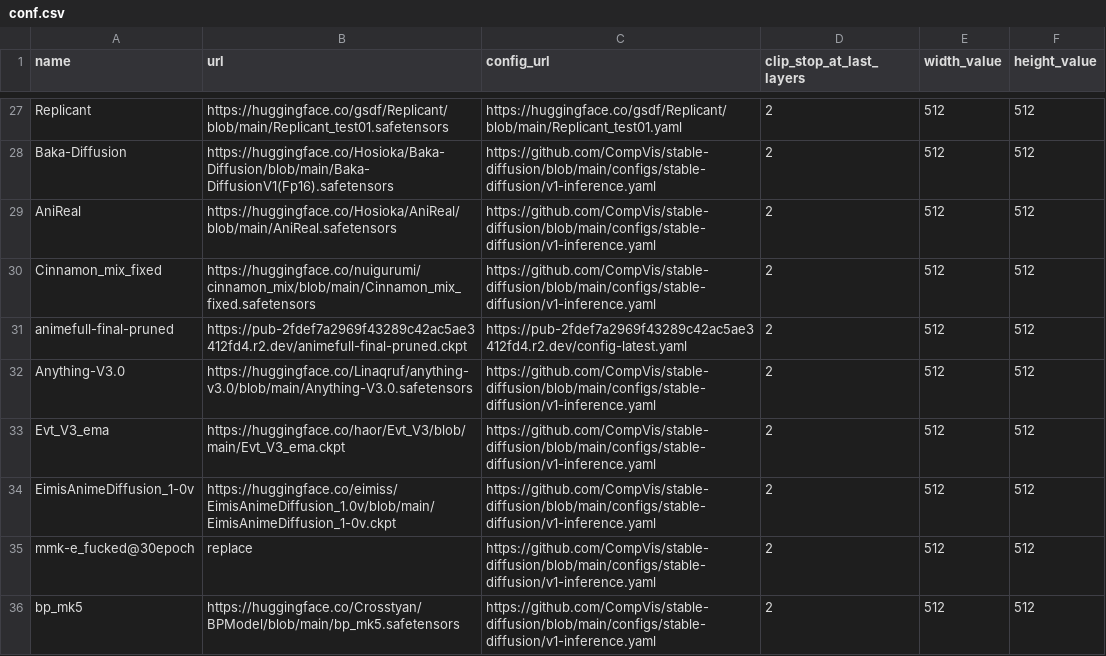
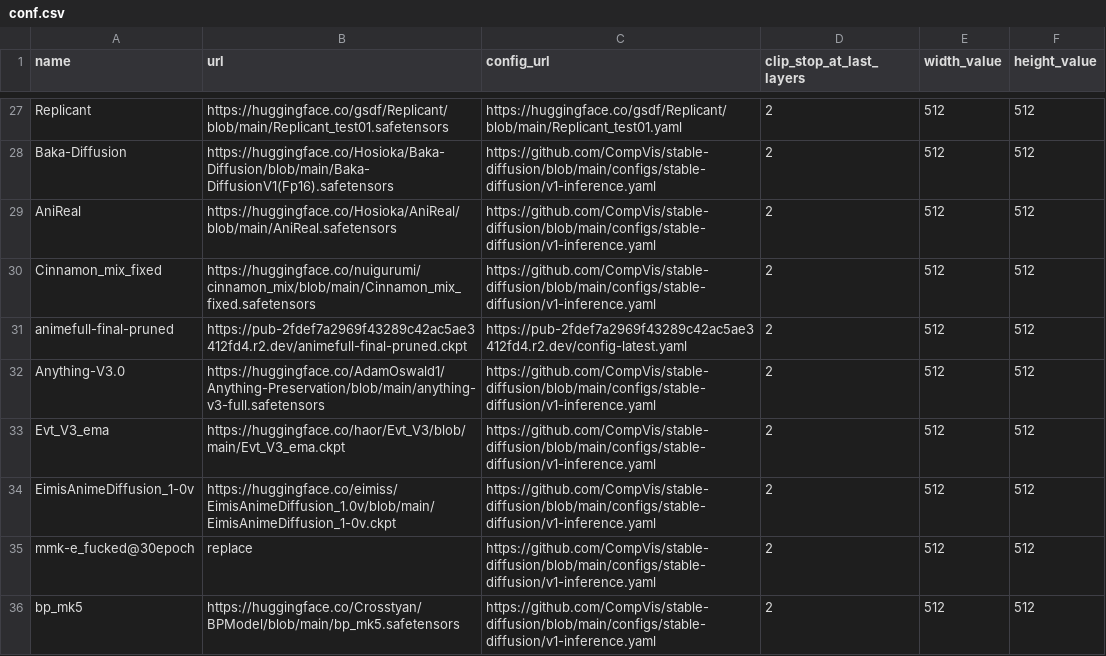
Before and after one commit to TPikku/uncadoo, a CSV file: conf.csv, drawn as a sheet; only a part is shown, gaps mark what is left out.

Commit message:
Update conf.csv

```diff
--- a/conf.csv
+++ b/conf.csv
@@ -31,3 +31,3 @@ Cinnamon_mix_fixed,https://huggingface.co/nuigurumi/cinnamon_mix/blob/main/Cinna
 animefull-final-pruned,https://pub-2fdef7a2969f43289c42ac5ae3412fd4.r2.dev/animefull-final-pruned.ckpt,https://pub-2fdef7a2969f43289c42ac5ae3412fd4.r2.dev/config-latest.yaml,2,512,512
-Anything-V3.0,https://huggingface.co/Linaqruf/anything-v3.0/blob/main/Anything-V3.0.safetensors,https://github.com/CompVis/stable-diffusion/blob/main/configs/stable-diffusion/v1-inference.yaml,2,512,512
+Anything-V3.0,https://huggingface.co/AdamOswald1/Anything-Preservation/blob/main/anything-v3-full.safetensors,https://github.com/CompVis/stable-diffusion/blob/main/configs/stable-diffusion/v1-inference.yaml,2,512,512
 Evt_V3_ema,https://huggingface.co/haor/Evt_V3/blob/main/Evt_V3_ema.ckpt,https://github.com/CompVis/stable-diffusion/blob/main/configs/stable-diffusion/v1-inference.yaml,2,512,512
```
